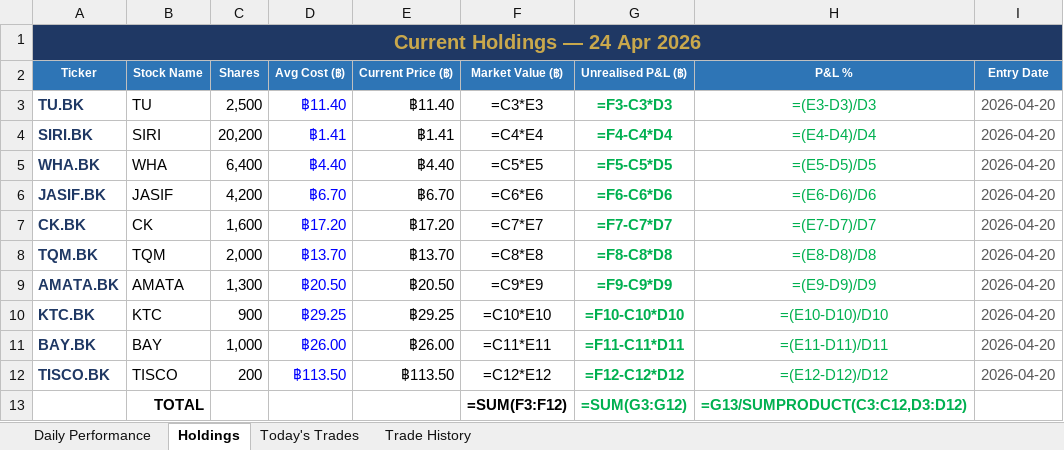
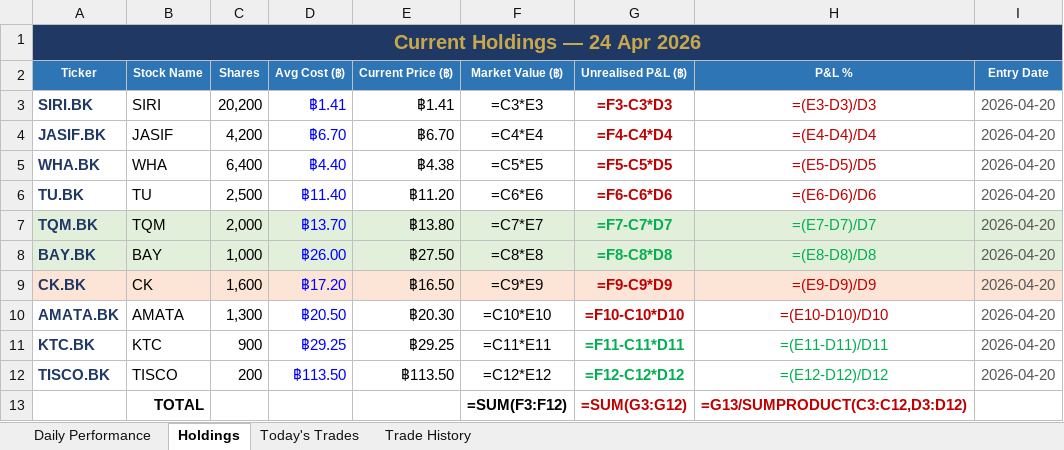
Before and after one commit to PP8825/thai-set-trading, an Excel workbook: Portfolio_Reports/Portfolio_Master.xlsx, sheet Holdings, drawn as a sheet; values as stored, in another font and other column widths than the file's, no borders; formulas without a stored value are shown as written; removed rows and columns are numbered as before the commit, all else as after; the diff names each change by its address in the sheet, - before the commit and + after, or states it on an @@ line.

Commit message:
Match Portfolio_Master format in Excel export; add Signal+CompScore to Holdings sheet; composite score rotation; rules page update

```diff
--- a/Portfolio_Reports/Portfolio_Master.xlsx (sheet Holdings)
+++ b/Portfolio_Reports/Portfolio_Master.xlsx (sheet Holdings)
-row 3: TU.BK | TU | 2,500 | ฿11.40 | ฿11.40 | =C3*E3 | =F3-C3*D3 | =(E3-D3)/D3 | 2026-04-20
-F3 (Market Value (฿)): =C4*E4
+F3 (Market Value (฿)): =C3*E3
-G3 (Unrealised P&L (฿)): =F4-C4*D4
+G3 (Unrealised P&L (฿)): =F3-C3*D3
-G3:H3 text colour: #00B050
+G3:H3 text colour: #C00000
-H3 (P&L %): =(E4-D4)/D4
+H3 (P&L %): =(E3-D3)/D3
+row 4: JASIF.BK | JASIF | 4,200 | ฿6.70 | ฿6.70 | =C4*E4 | =F4-C4*D4 | =(E4-D4)/D4 | 2026-04-20
-E5 (Current Price (฿)): ฿4.40
+E5 (Current Price (฿)): ฿4.38
-G5:H6 text colour: #00B050
+G5:H6 text colour: #C00000
-A6 (Ticker): JASIF.BK
+A6 (Ticker): TU.BK
-B6 (Stock Name): JASIF
+B6 (Stock Name): TU
-C6 (Shares): 4,200
+C6 (Shares): 2,500
-D6 (Avg Cost (฿)): ฿6.70
+D6 (Avg Cost (฿)): ฿11.40
-E6 (Current Price (฿)): ฿6.70
+E6 (Current Price (฿)): ฿11.20
-row 7: CK.BK | CK | 1,600 | ฿17.20 | ฿17.20 | =C7*E7 | =F7-C7*D7 | =(E7-D7)/D7 | 2026-04-20
-A7:I7 fill: none
+A7:I7 fill: #E2EFDA
-E7 (Current Price (฿)): ฿13.70
+E7 (Current Price (฿)): ฿13.80
-F7 (Market Value (฿)): =C8*E8
+F7 (Market Value (฿)): =C7*E7
-G7 (Unrealised P&L (฿)): =F8-C8*D8
+G7 (Unrealised P&L (฿)): =F7-C7*D7
-H7 (P&L %): =(E8-D8)/D8
+H7 (P&L %): =(E7-D7)/D7
+row 8: BAY.BK | BAY | 1,000 | ฿26.00 | ฿27.50 | =C8*E8 | =F8-C8*D8 | =(E8-D8)/D8 | 2026-04-20
+row 9: CK.BK | CK | 1,600 | ฿17.20 | ฿16.50 | =C9*E9 | =F9-C9*D9 | =(E9-D9)/D9 | 2026-04-20
-E10 (Current Price (฿)): ฿20.50
+E10 (Current Price (฿)): ฿20.30
-F10 (Market Value (฿)): =C9*E9
+F10 (Market Value (฿)): =C10*E10
-G10 (Unrealised P&L (฿)): =F9-C9*D9
+G10 (Unrealised P&L (฿)): =F10-C10*D10
-G10:H10 text colour: #00B050
+G10:H10 text colour: #C00000
-H10 (P&L %): =(E9-D9)/D9
+H10 (P&L %): =(E10-D10)/D10
-F11 (Market Value (฿)): =C10*E10
+F11 (Market Value (฿)): =C11*E11
-G11 (Unrealised P&L (฿)): =F10-C10*D10
+G11 (Unrealised P&L (฿)): =F11-C11*D11
-H11 (P&L %): =(E10-D10)/D10
+H11 (P&L %): =(E11-D11)/D11
-row 11: BAY.BK | BAY | 1,000 | ฿26.00 | ฿26.00 | =C11*E11 | =F11-C11*D11 | =(E11-D11)/D11 | 2026-04-20
-G13:H13 text colour: #00B050
+G13:H13 text colour: #C00000
```
Also changed, not shown: sheet Daily Performance, 5 other files.
